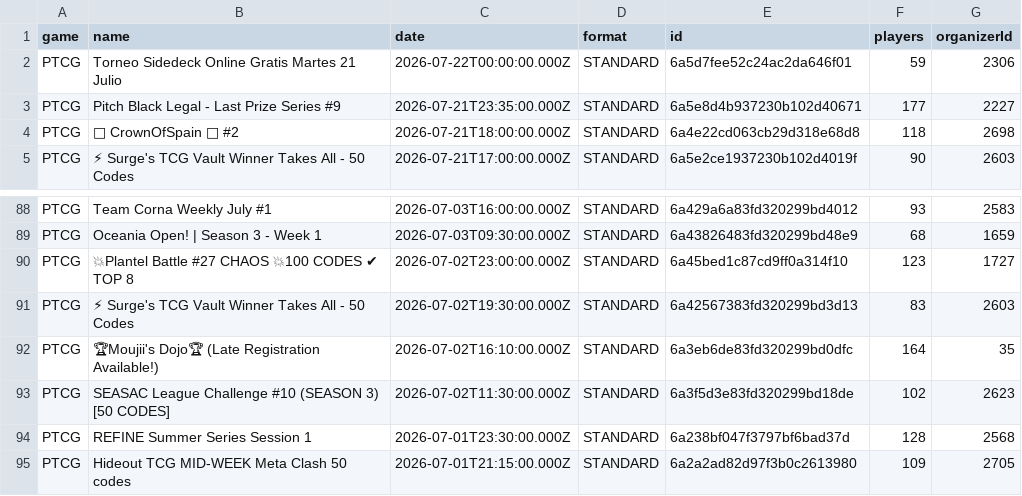
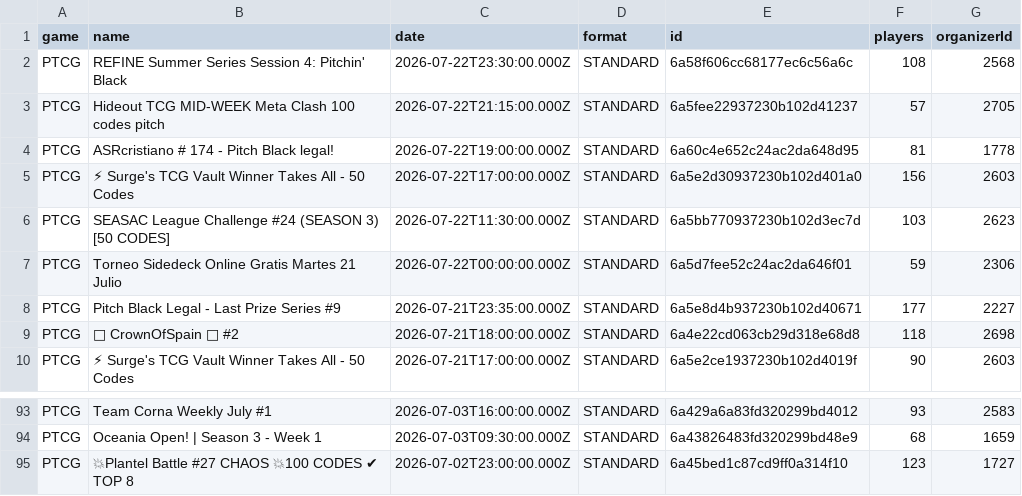
Before and after one commit to altysmith/pokemon-analyze, a CSV file: outputs/tournaments.csv, drawn as a sheet; only a part is shown, gaps mark what is left out; removed rows and columns are numbered as before the commit, all else as after; the diff names each change by its address in the sheet, - before the commit and + after, or states it on an @@ line.

```diff
--- a/outputs/tournaments.csv
+++ b/outputs/tournaments.csv
+row 2: PTCG | REFINE Summer Series Session 4: Pitchin' Black | 2026-07-22T23:30:00.000Z | STANDARD | 6a58f606cc68177ec6c56a6c | 108 | 2568
+row 3: PTCG | Hideout TCG MID-WEEK Meta Clash 100 codes pitch | 2026-07-22T21:15:00.000Z | STANDARD | 6a5fee22937230b102d41237 | 57 | 2705
+row 4: PTCG | ASRcristiano # 174 - Pitch Black legal! | 2026-07-22T19:00:00.000Z | STANDARD | 6a60c4e652c24ac2da648d95 | 81 | 1778
+row 5: PTCG | ⚡ Surge's TCG Vault Winner Takes All - 50 Codes | 2026-07-22T17:00:00.000Z | STANDARD | 6a5e2d30937230b102d401a0 | 156 | 2603
+row 6: PTCG | SEASAC League Challenge #24 (SEASON 3) [50 CODES] | 2026-07-22T11:30:00.000Z | STANDARD | 6a5bb770937230b102d3ec7d | 103 | 2623
-row 91: PTCG | ⚡ Surge's TCG Vault Winner Takes All - 50 Codes | 2026-07-02T19:30:00.000Z | STANDARD | 6a42567383fd320299bd3d13 | 83 | 2603
-row 92: PTCG | 🏆Moujii's Dojo🏆 (Late Registration Available!) | 2026-07-02T16:10:00.000Z | STANDARD | 6a3eb6de83fd320299bd0dfc | 164 | 35
-row 93: PTCG | SEASAC League Challenge #10 (SEASON 3) [50 CODES] | 2026-07-02T11:30:00.000Z | STANDARD | 6a3f5d3e83fd320299bd18de | 102 | 2623
-row 94: PTCG | REFINE Summer Series Session 1 | 2026-07-01T23:30:00.000Z | STANDARD | 6a238bf047f3797bf6bad37d | 128 | 2568
-row 95: PTCG | Hideout TCG MID-WEEK Meta Clash 50 codes | 2026-07-01T21:15:00.000Z | STANDARD | 6a2a2ad82d97f3b0c2613980 | 109 | 2705
```
Also changed, not shown: outputs/deck_summary.csv, 3 other files.
